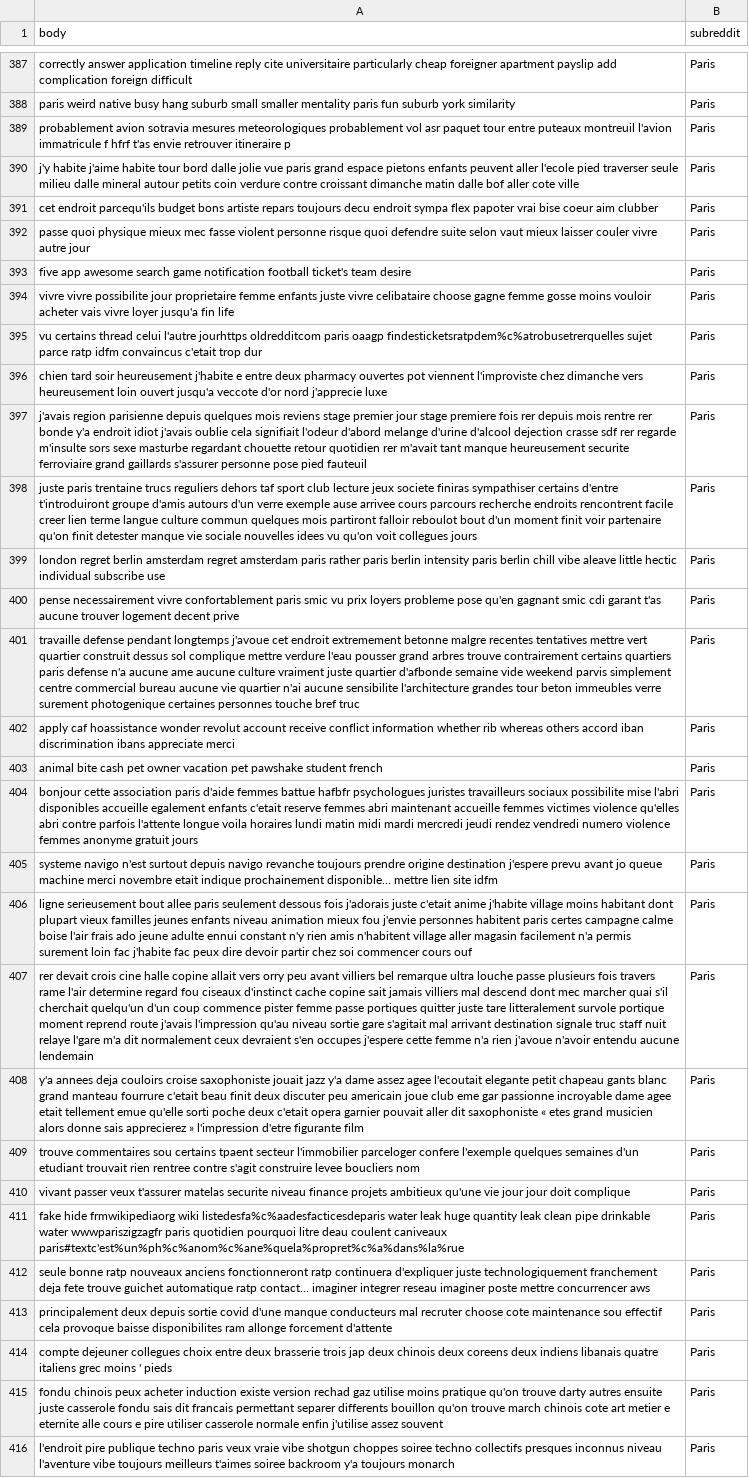
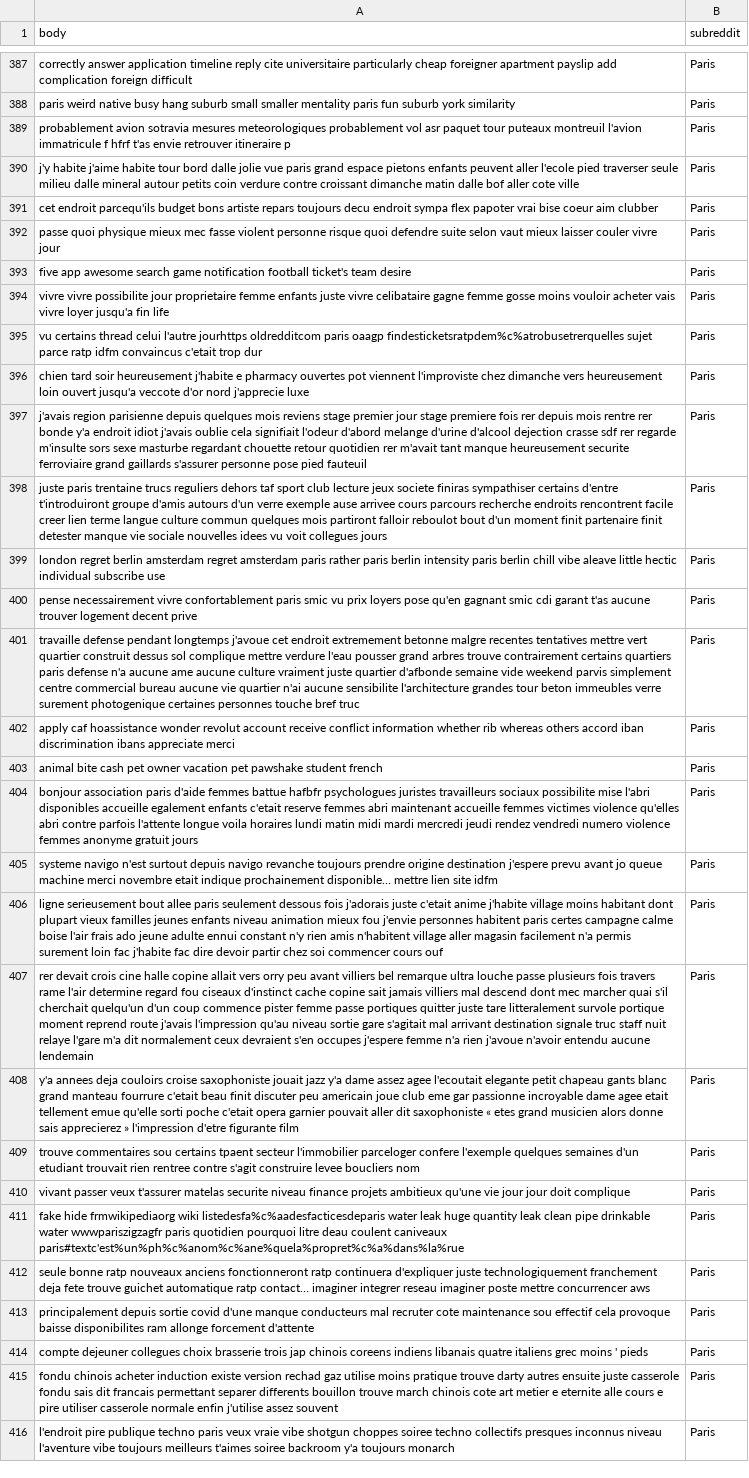
Before and after one commit to faverogian/ECSE551, a CSV file: Project 2/Datasets/train_cleaned.csv, drawn as a sheet; only a part is shown, gaps mark what is left out; the diff covers the shown part only; the diff names each change by its address in the sheet, - before the commit and + after, or states it on an @@ line.

```diff
--- a/Project 2/Datasets/train_cleaned.csv
+++ b/Project 2/Datasets/train_cleaned.csv
-A389 (body): …paquet tour entre puteaux montreuil…
+A389 (body): …paquet tour puteaux montreuil…
-A392 (body): …couler vivre autre jour
+A392 (body): …couler vivre jour
-A394 (body): …vivre celibataire choose gagne femme…
+A394 (body): …vivre celibataire gagne femme…
-A396 (body): …j'habite e entre deux pharmacy ouvertes…
+A396 (body): …j'habite e pharmacy ouvertes…
-A398 (body): …moment finit voir partenaire qu'on finit detester manque vie sociale nouvelles idees vu qu'on voit collegues…
+A398 (body): …moment finit partenaire finit detester manque vie sociale nouvelles idees vu voit collegues…
-A400 (body): …prix loyers probleme pose qu'en…
+A400 (body): …prix loyers pose qu'en…
-A404 (body): bonjour cette association paris…
+A404 (body): bonjour association paris…
-A406 (body): …j'habite fac peux dire devoir…
+A406 (body): …j'habite fac dire devoir…
-A407 (body): …occupes j'espere cette femme n'a…
+A407 (body): …occupes j'espere femme n'a…
-A408 (body): …beau finit deux discuter peu americain joue club eme gar passionne incroyable dame agee etait tellement emue qu'elle sorti poche deux c'etait opera…
+A408 (body): …beau finit discuter peu americain joue club eme gar passionne incroyable dame agee etait tellement emue qu'elle sorti poche c'etait opera…
-A413 (body): principalement deux depuis sortie covid d'une manque conducteurs mal recruter choose cote maintenance…
+A413 (body): principalement depuis sortie covid d'une manque conducteurs mal recruter cote maintenance…
-A414 (body): …collegues choix entre deux brasserie trois jap deux chinois deux coreens deux indiens libanais…
+A414 (body): …collegues choix brasserie trois jap chinois coreens indiens libanais…
-A415 (body): fondu chinois peux acheter induction existe version rechad gaz utilise moins pratique qu'on trouve darty autres ensuite juste casserole fondu sais dit francais permettant separer differents bouillon qu'on trouve march…
+A415 (body): fondu chinois acheter induction existe version rechad gaz utilise moins pratique trouve darty autres ensuite juste casserole fondu sais dit francais permettant separer differents bouillon trouve march…
```
Also changed, not shown: 167 edited cells elsewhere in this file, Project 2/Datasets/kaggle_test_predictions.csv, Project 2/Datasets/test_cleaned.csv, 6 other files.
